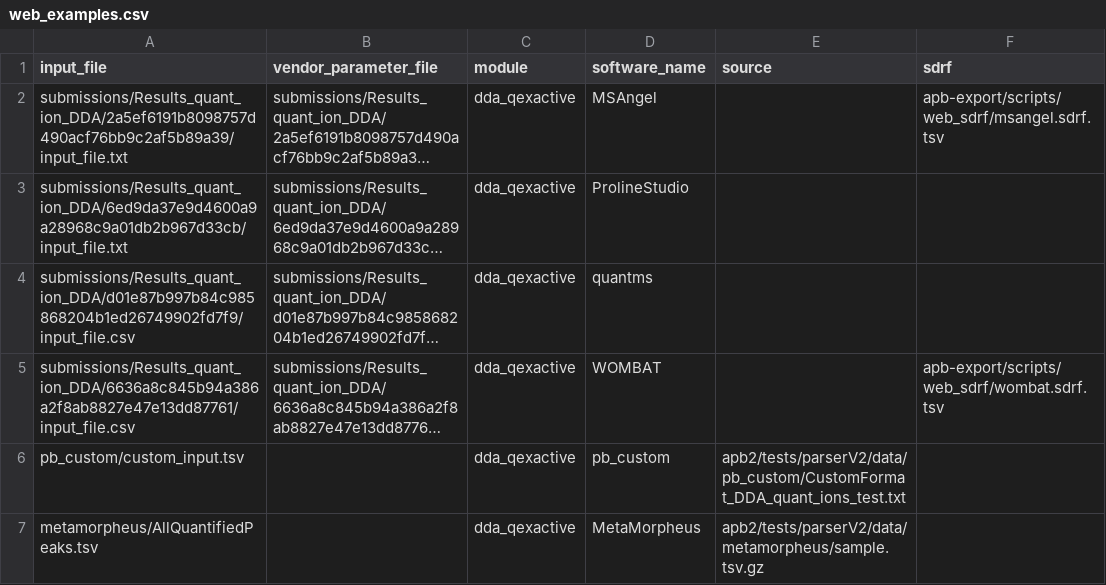
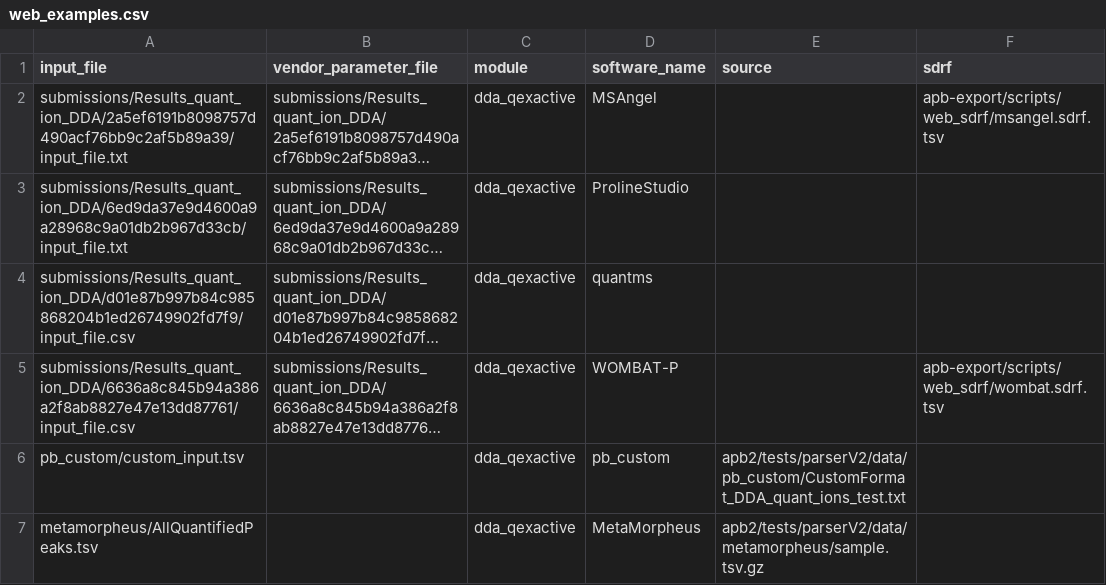
Before and after one commit to anndata-omics-bridge/apb-export, a CSV file: scripts/web_examples.csv, drawn as a sheet; long unchanged cells end in …; the diff names each change by its address in the sheet, - before the commit and + after, or states it on an @@ line.

Commit message:
feat: the web app names WOMBAT-P as apb2 does
The hints key and the example row follow apb2's software name; the example's
version lookup goes through apb2's wombat-p parser alias.

```diff
--- a/scripts/web_examples.csv
+++ b/scripts/web_examples.csv
-D5 (software_name): WOMBAT
+D5 (software_name): WOMBAT-P
```
Also changed, not shown: 1 other file.
